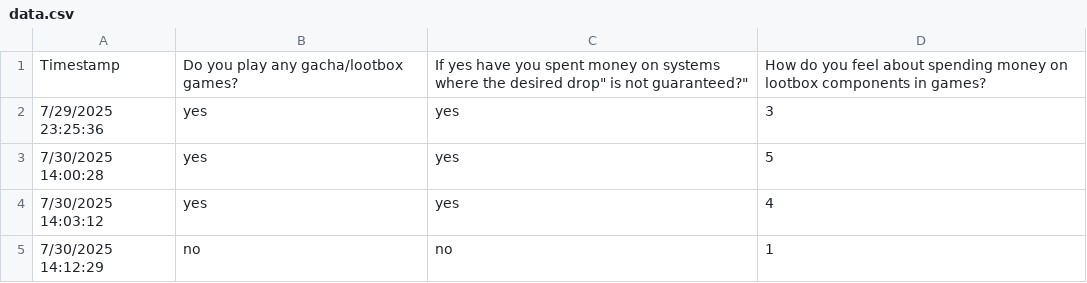
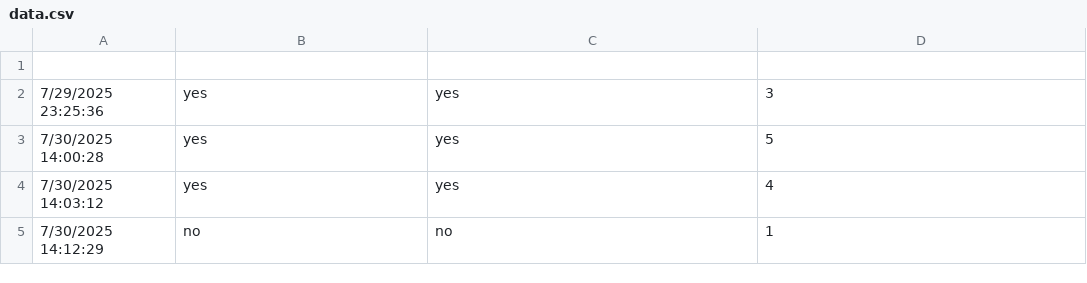
Before and after one commit to vanessaheh/THEAssessmentTask3, a CSV file: code/data.csv, drawn as a sheet; only a part is shown.

Commit message:
Update data.csv

```diff
--- a/code/data.csv
+++ b/code/data.csv
@@ -1,2 +1,2 @@
-Timestamp,"Do you play any gacha/lootbox games?", "If yes have you spent money on systems where the desired "drop" is not guaranteed?", "How do you feel about spending money on lootbox components in games?"
+
 7/29/2025 23:25:36,yes,yes,3
```
